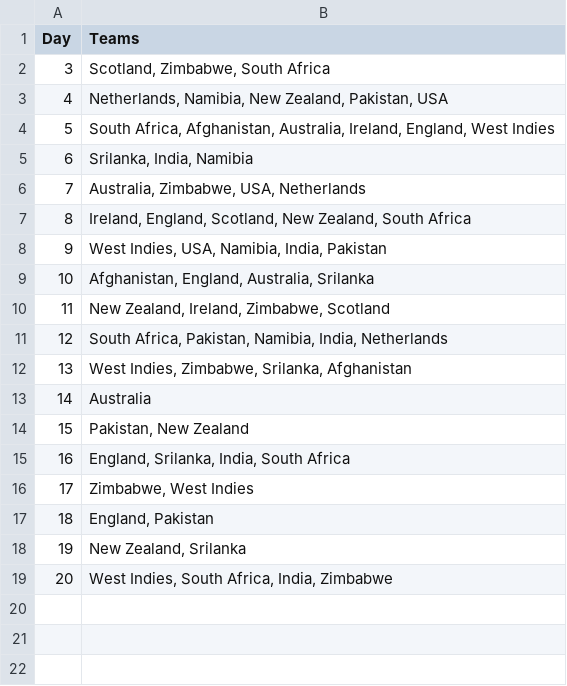
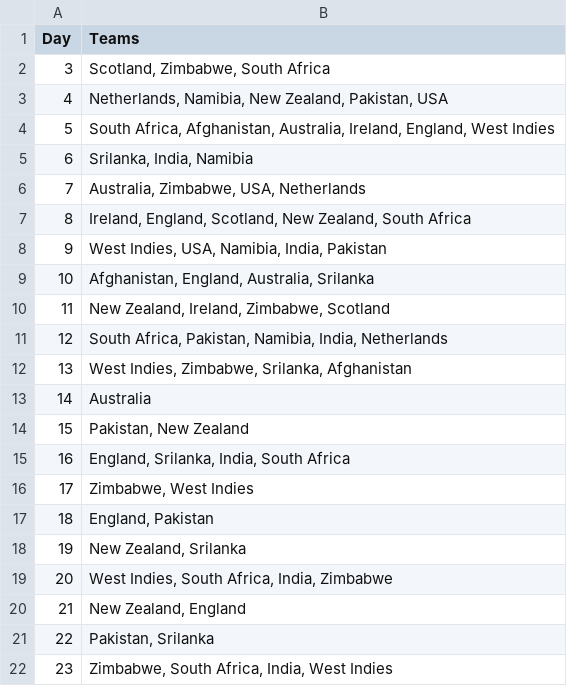
Before and after one commit to AsifCodeBank123/t20_points_dashboard, a CSV file: data/matches_by_day.csv, drawn as a sheet; the diff names each change by its address in the sheet, - before the commit and + after, or states it on an @@ line.

```diff
--- a/data/matches_by_day.csv
+++ b/data/matches_by_day.csv
+row 20: 21 | New Zealand, England
+row 21: 22 | Pakistan, Srilanka
+row 22: 23 | Zimbabwe, South Africa, India, West Indies
```
Also changed, not shown: data/points.csv.
